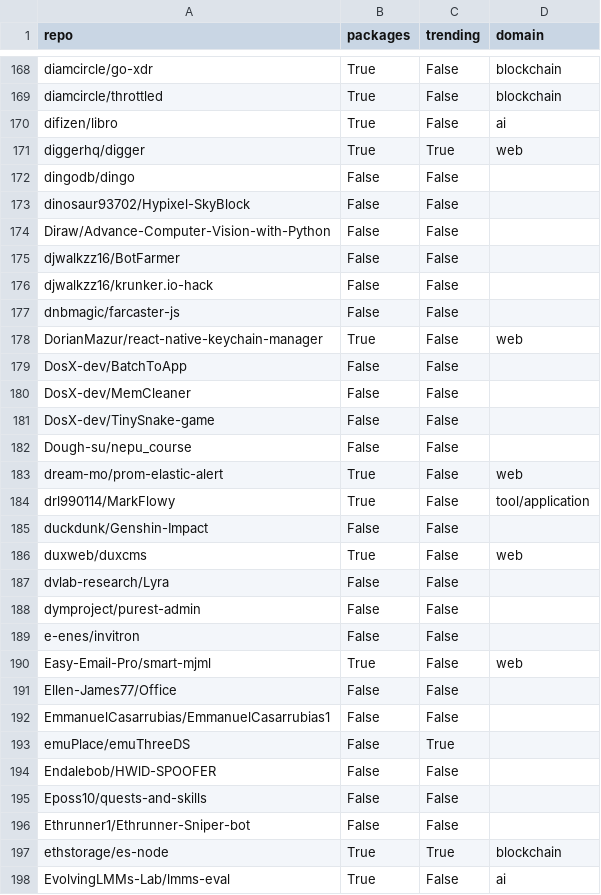
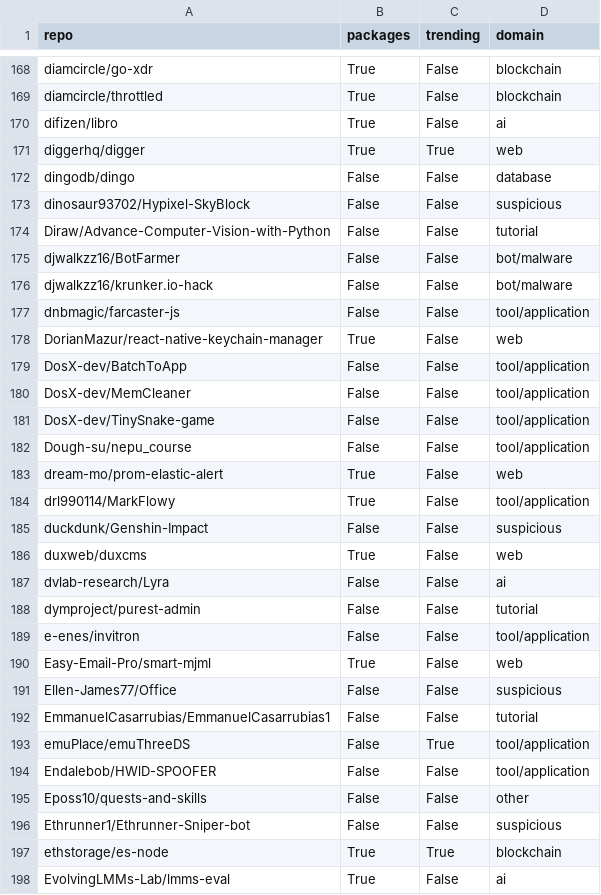
Before and after one commit to hehao98/StarScout, a CSV file: data/repo_labels.csv, drawn as a sheet; only a part is shown, gaps mark what is left out; the diff covers the shown part only.

Commit message:
Update labels

```diff
--- a/data/repo_labels.csv
+++ b/data/repo_labels.csv
@@ -171,27 +171,27 @@ difizen/libro,True,False,ai
 diggerhq/digger,True,True,web
-dingodb/dingo,False,False,
-dinosaur93702/Hypixel-SkyBlock,False,False,
-Diraw/Advance-Computer-Vision-with-Python,False,False,
-djwalkzz16/BotFarmer,False,False,
-djwalkzz16/krunker.io-hack,False,False,
-dnbmagic/farcaster-js,False,False,
+dingodb/dingo,False,False,database
+dinosaur93702/Hypixel-SkyBlock,False,False,suspicious
+Diraw/Advance-Computer-Vision-with-Python,False,False,tutorial
+djwalkzz16/BotFarmer,False,False,bot/malware
+djwalkzz16/krunker.io-hack,False,False,bot/malware
+dnbmagic/farcaster-js,False,False,tool/application
 DorianMazur/react-native-keychain-manager,True,False,web
-DosX-dev/BatchToApp,False,False,
-DosX-dev/MemCleaner,False,False,
-DosX-dev/TinySnake-game,False,False,
-Dough-su/nepu_course,False,False,
+DosX-dev/BatchToApp,False,False,tool/application
+DosX-dev/MemCleaner,False,False,tool/application
+DosX-dev/TinySnake-game,False,False,tool/application
+Dough-su/nepu_course,False,False,tool/application
 dream-mo/prom-elastic-alert,True,False,web
 drl990114/MarkFlowy,True,False,tool/application
-duckdunk/Genshin-Impact,False,False,
+duckdunk/Genshin-Impact,False,False,suspicious
 duxweb/duxcms,True,False,web
-dvlab-research/Lyra,False,False,
-dymproject/purest-admin,False,False,
-e-enes/invitron,False,False,
+dvlab-research/Lyra,False,False,ai
+dymproject/purest-admin,False,False,tutorial
+e-enes/invitron,False,False,tool/application
 Easy-Email-Pro/smart-mjml,True,False,web
-Ellen-James77/Office,False,False,
-EmmanuelCasarrubias/EmmanuelCasarrubias1,False,False,
-emuPlace/emuThreeDS,False,True,
-Endalebob/HWlD-SPOOFER,False,False,
-Eposs10/quests-and-skills,False,False,
-Ethrunner1/Ethrunner-Sniper-bot,False,False,
+Ellen-James77/Office,False,False,suspicious
+EmmanuelCasarrubias/EmmanuelCasarrubias1,False,False,tutorial
+emuPlace/emuThreeDS,False,True,tool/application
+Endalebob/HWlD-SPOOFER,False,False,tool/application
+Eposs10/quests-and-skills,False,False,other
+Ethrunner1/Ethrunner-Sniper-bot,False,False,suspicious
 ethstorage/es-node,True,True,blockchain
```
Also changed, not shown: 90 edited cells elsewhere in this file.
